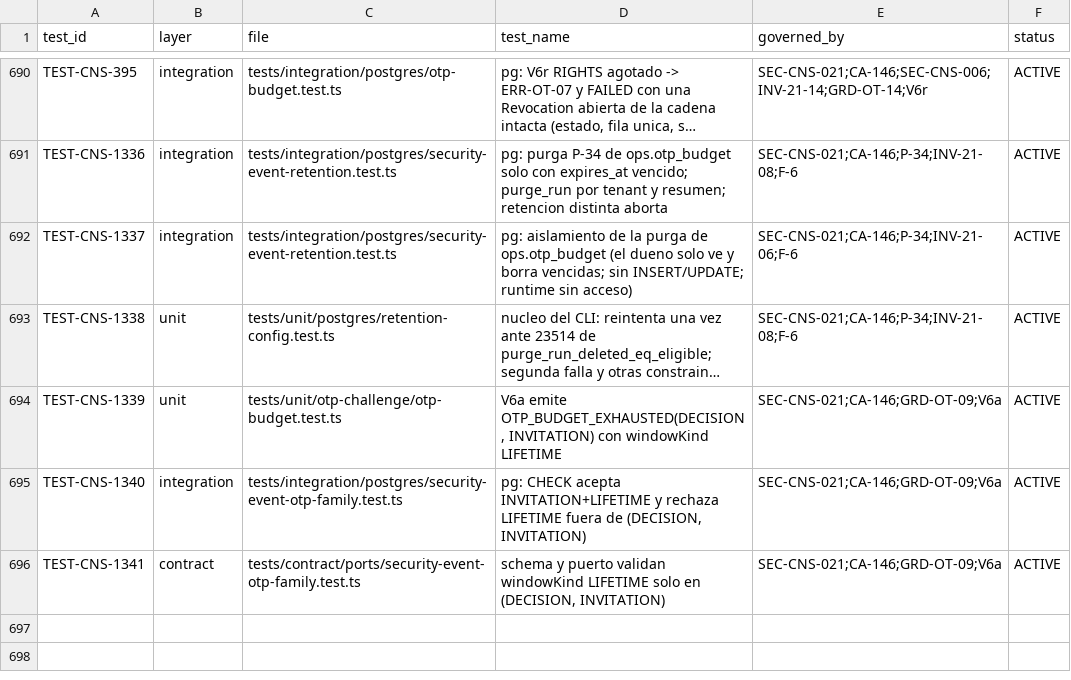
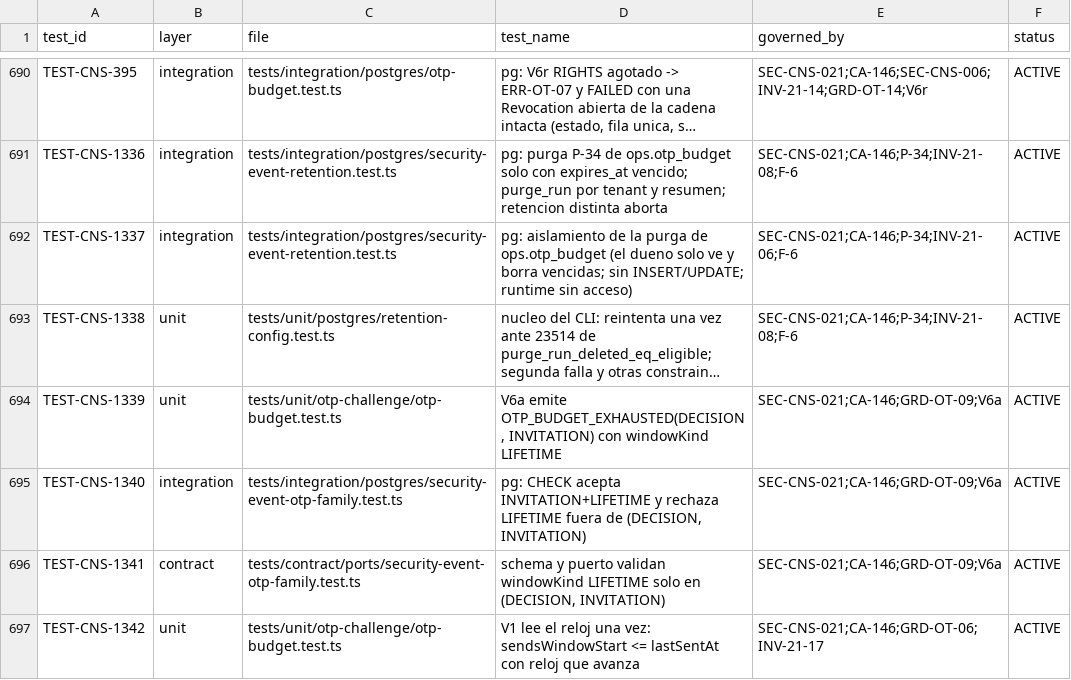
Before and after one commit to carlosoyarzun/betaconsent, a CSV file: traceability/test-matrix.csv, drawn as a sheet; only a part is shown, gaps mark what is left out; long unchanged cells end in ….

```diff
--- a/traceability/test-matrix.csv
+++ b/traceability/test-matrix.csv
@@ -696 +696,2 @@ TEST-CNS-1340,integration,tests/integration/postgres/security-event-otp-family.t
 TEST-CNS-1341,contract,tests/contract/ports/security-event-otp-family.test.ts,"schema y puerto validan windowKind LIFETIME solo en (DECISION, INVITATION)",SEC-CNS-021;CA-146;GRD-OT-09;V6a,ACTIVE
+TEST-CNS-1342,unit,tests/unit/otp-challenge/otp-budget.test.ts,"V1 lee el reloj una vez: sendsWindowStart <= lastSentAt con reloj que avanza",SEC-CNS-021;CA-146;GRD-OT-06;INV-21-17,ACTIVE
```
Also changed, not shown: 2 other files.
